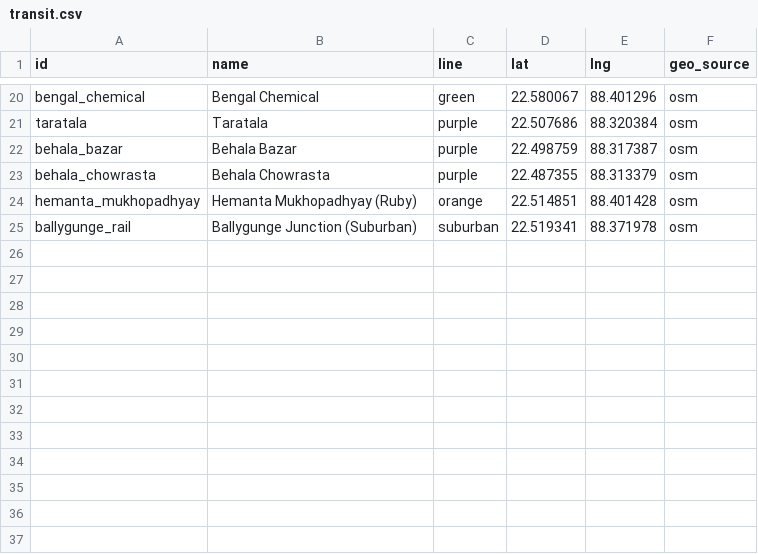
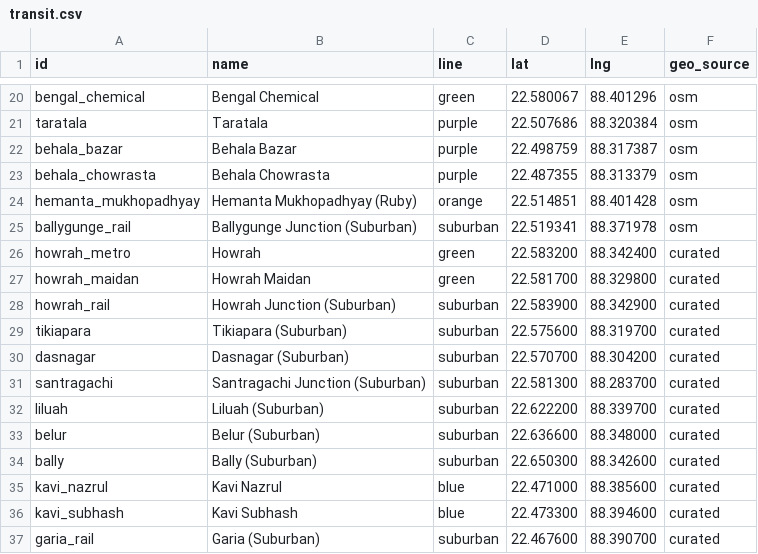
Before and after one commit to shubhgptgrowth/Durga-Puja-2026, a CSV file: data/raw/transit.csv, drawn as a sheet; only a part is shown, gaps mark what is left out.

```diff
--- a/data/raw/transit.csv
+++ b/data/raw/transit.csv
@@ -25 +25,13 @@ hemanta_mukhopadhyay,Hemanta Mukhopadhyay (Ruby),orange,22.514851,88.401428,osm
 ballygunge_rail,Ballygunge Junction (Suburban),suburban,22.519341,88.371978,osm
+howrah_metro,Howrah,green,22.583200,88.342400,curated
+howrah_maidan,Howrah Maidan,green,22.581700,88.329800,curated
+howrah_rail,Howrah Junction (Suburban),suburban,22.583900,88.342900,curated
+tikiapara,Tikiapara (Suburban),suburban,22.575600,88.319700,curated
+dasnagar,Dasnagar (Suburban),suburban,22.570700,88.304200,curated
+santragachi,Santragachi Junction (Suburban),suburban,22.581300,88.283700,curated
+liluah,Liluah (Suburban),suburban,22.622200,88.339700,curated
+belur,Belur (Suburban),suburban,22.636600,88.348000,curated
+bally,Bally (Suburban),suburban,22.650300,88.342600,curated
+kavi_nazrul,Kavi Nazrul,blue,22.471000,88.385600,curated
+kavi_subhash,Kavi Subhash,blue,22.473300,88.394600,curated
+garia_rail,Garia (Suburban),suburban,22.467600,88.390700,curated
```
Also changed, not shown: 5 other files.
